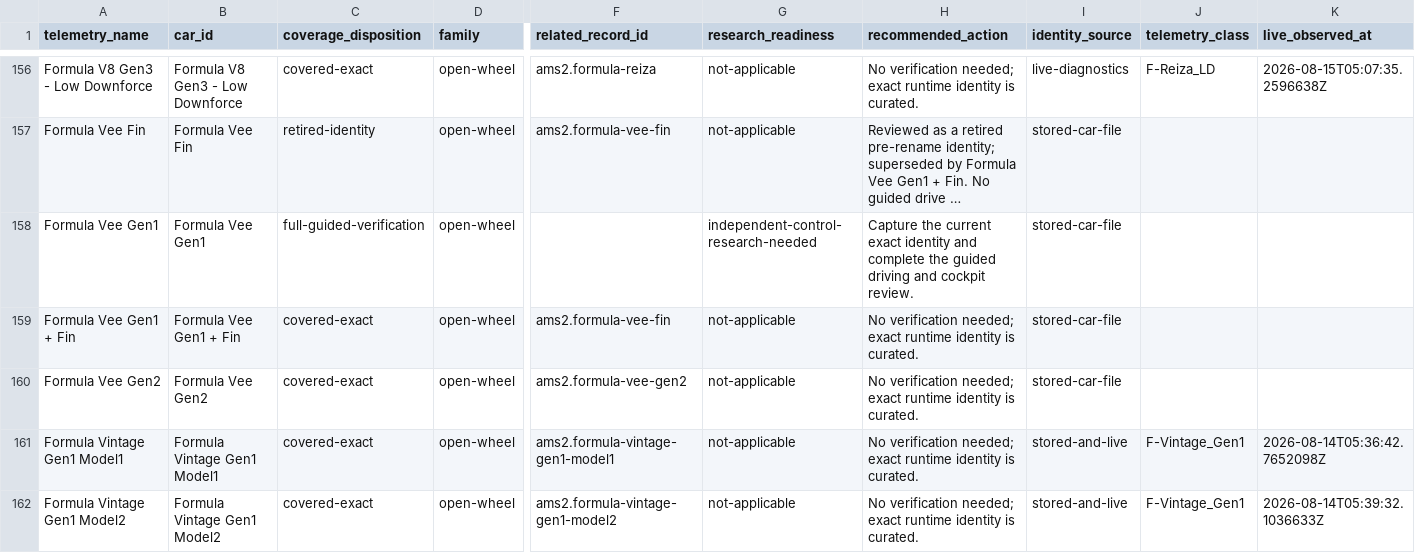
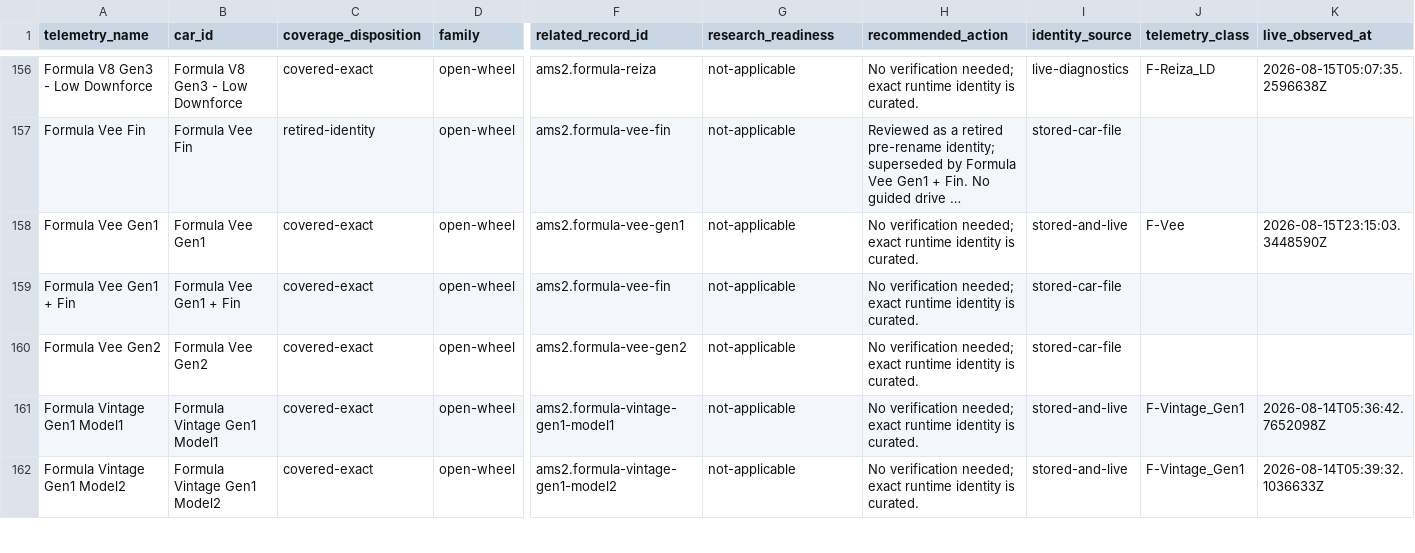
Before and after one commit to Milky28/as-driven, a CSV file: research/ams2-coverage-manifest.csv, drawn as a sheet; only a part is shown, gaps mark what is left out; long unchanged cells end in …; the diff covers the shown part only; the diff names each change by its address in the sheet, - before the commit and + after, or states it on an @@ line.

```diff
--- a/research/ams2-coverage-manifest.csv
+++ b/research/ams2-coverage-manifest.csv
-C158 (coverage_disposition): full-guided-verification
+C158 (coverage_disposition): covered-exact
-F158 (related_record_id): (empty)
+F158 (related_record_id): ams2.formula-vee-gen1
-G158 (research_readiness): independent-control-research-needed
+G158 (research_readiness): not-applicable
-H158 (recommended_action): Capture the current exact identity and complete the guided driving and cockpit review.
+H158 (recommended_action): No verification needed; exact runtime identity is curated.
-I158 (identity_source): stored-car-file
+I158 (identity_source): stored-and-live
-J158 (telemetry_class): (empty)
+J158 (telemetry_class): F-Vee
-K158 (live_observed_at): (empty)
+K158 (live_observed_at): 2026-08-15T23:15:03.3448590Z
```
Also changed, not shown: 12 added rows and 6 edited cells elsewhere in this file, 30 other files.
